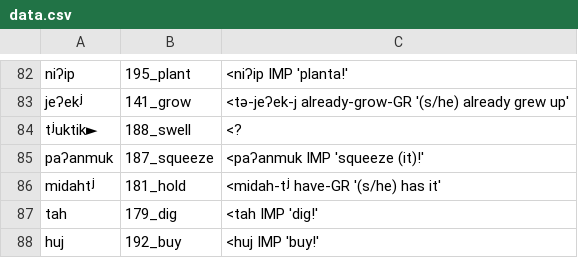
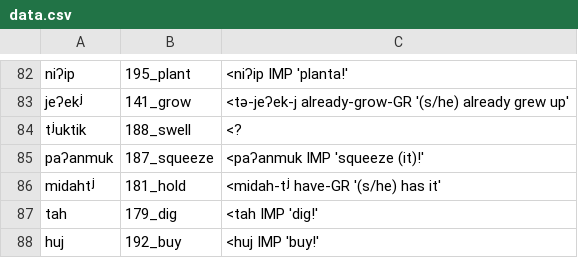
Before and after one commit to lexibank/mixezoqueanvoices, a CSV file: raw/data/Alotepec/data.csv, drawn as a sheet; only a part is shown, gaps mark what is left out; the diff names each change by its address in the sheet, - before the commit and + after, or states it on an @@ line.

Commit message:
cleaned data

```diff
--- a/raw/data/Alotepec/data.csv
+++ b/raw/data/Alotepec/data.csv
-A84: tʲuktik►
+A84: tʲuktik
```
